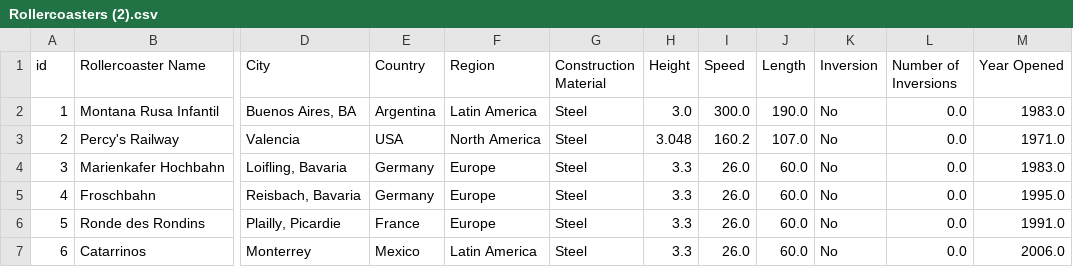
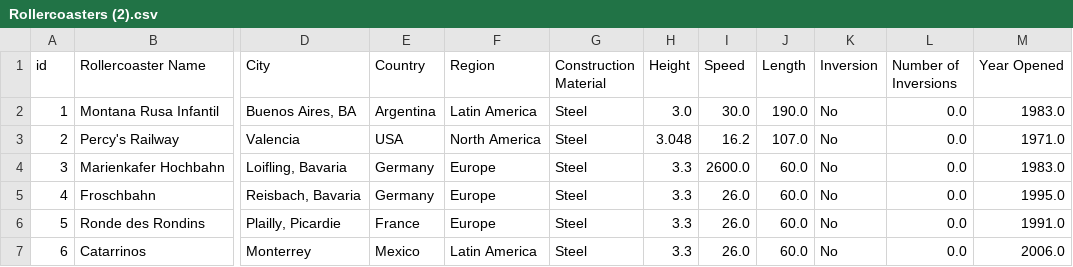
Before and after one commit to YufanWu02/Data-Files, a CSV file: Rollercoasters (2).csv, drawn as a sheet; only a part is shown, gaps mark what is left out; the diff names each change by its address in the sheet, - before the commit and + after, or states it on an @@ line.

Commit message:
Update Rollercoasters (2).csv

```diff
--- a/Rollercoasters (2).csv
+++ b/Rollercoasters (2).csv
-I2 (Speed): 300.0
+I2 (Speed): 30.0
-I3 (Speed): 160.2
+I3 (Speed): 16.2
-I4 (Speed): 26.0
+I4 (Speed): 2600.0
```
